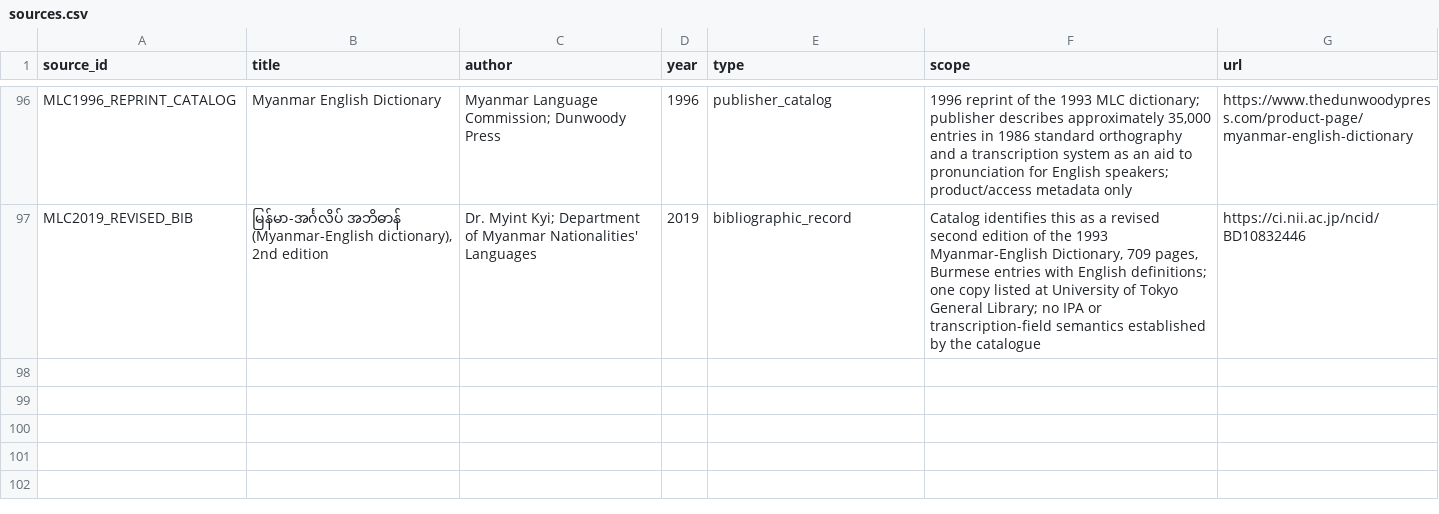
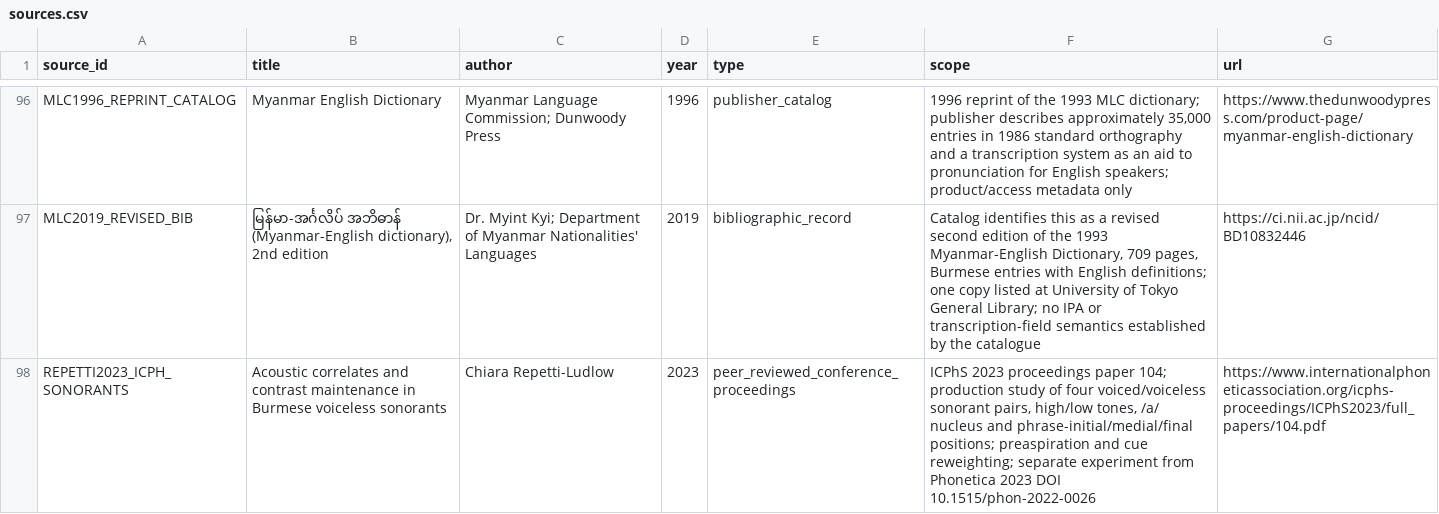
Before and after one commit to ClippyFirst/Burmese-Ukrainian-Phonetic-System, a CSV file: data/burmese/sources.csv, drawn as a sheet; only a part is shown, gaps mark what is left out; the diff names each change by its address in the sheet, - before the commit and + after, or states it on an @@ line.

```diff
--- a/data/burmese/sources.csv
+++ b/data/burmese/sources.csv
+row 98: REPETTI2023_ICPH_SONORANTS | Acoustic correlates and contrast maintenance in Burmese voiceless sonorants | Chiara Repetti-Ludlow | 2023 | peer_reviewed_conference_proceedings | ICPhS 2023 proceedings paper 104; production study of four voiced/voiceless sonorant pairs, high/low tones, /a/ nucleus and phrase-initial/medial/final positions; preaspiration and cue reweighting; separate experiment from Phonetica 2023 DOI 10.1515/phon-2022-0026 | https://www.internationalphoneticassociation.org/icphs-proceedings/ICPhS2023/full_papers/104.pdf
```
Also changed, not shown: data/burmese/sonorant_phonetics_evidence.csv, data/burmese/source_claims.csv, 5 other files.
